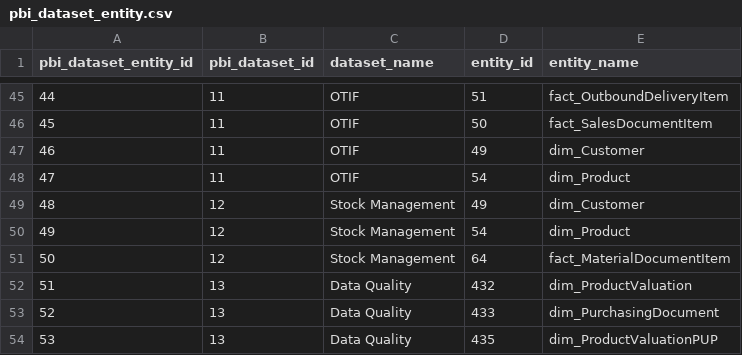
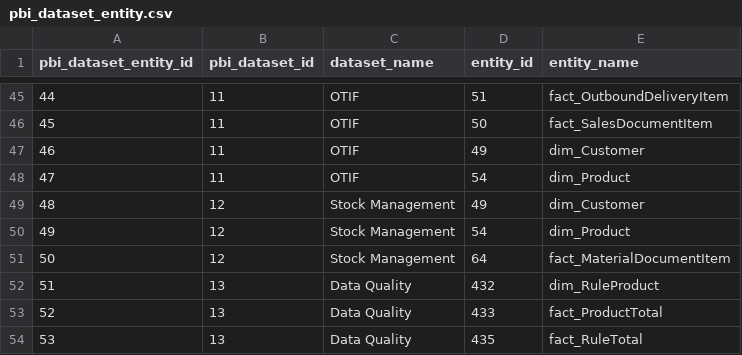
Before and after one commit to szubalii/leviat-data-and-analytics, a CSV file: orchestration/Master Data/pbi_dataset_entity.csv, drawn as a sheet; only a part is shown, gaps mark what is left out.

```diff
--- a/orchestration/Master Data/pbi_dataset_entity.csv
+++ b/orchestration/Master Data/pbi_dataset_entity.csv
@@ -51,4 +51,4 @@ pbi_dataset_entity_id,pbi_dataset_id,dataset_name,entity_id,entity_name
 50,12,Stock Management,64,fact_MaterialDocumentItem
-51,13,Data Quality,432,dim_ProductValuation
-52,13,Data Quality,433,dim_PurchasingDocument
-53,13,Data Quality,435,dim_ProductValuationPUP
+51,13,Data Quality,432,dim_RuleProduct
+52,13,Data Quality,433,fact_ProductTotal
+53,13,Data Quality,435,fact_RuleTotal
```
Also changed, not shown: orchestration/Master Data/01 DEV/pbi_dataset.csv, orchestration/Master Data/02 QAS/pbi_dataset.csv, 5 other files.
